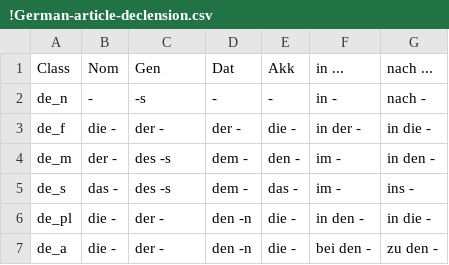
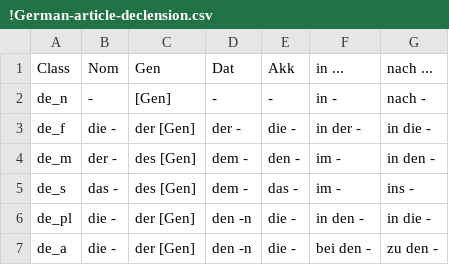
Before and after one commit to ParadoxGameConverters/Linguistics, a CSV file: !German-article-declension.csv, drawn as a sheet.

Commit message:
Update !German-article-declension.csv

```diff
--- a/!German-article-declension.csv
+++ b/!German-article-declension.csv
@@ -1,7 +1,7 @@
 Class,Nom,Gen,Dat,Akk,in ...,nach ...
-de_n,-,-s,-,-,in -,nach -
-de_f,die -,der -,der -,die -,in der -,in die -
-de_m,der -,des -s,dem -,den -,im -,in den -
-de_s,das -,des -s,dem -,das -,im -,ins -
-de_pl,die -,der -,den -n,die -,in den -,in die -
-de_a,die -,der -,den -n,die -,bei den -,zu den -
+de_n,-,[Gen],-,-,in -,nach -
+de_f,die -,der [Gen],der -,die -,in der -,in die -
+de_m,der -,des [Gen],dem -,den -,im -,in den -
+de_s,das -,des [Gen],dem -,das -,im -,ins -
+de_pl,die -,der [Gen],den -n,die -,in den -,in die -
+de_a,die -,der [Gen],den -n,die -,bei den -,zu den -
```
